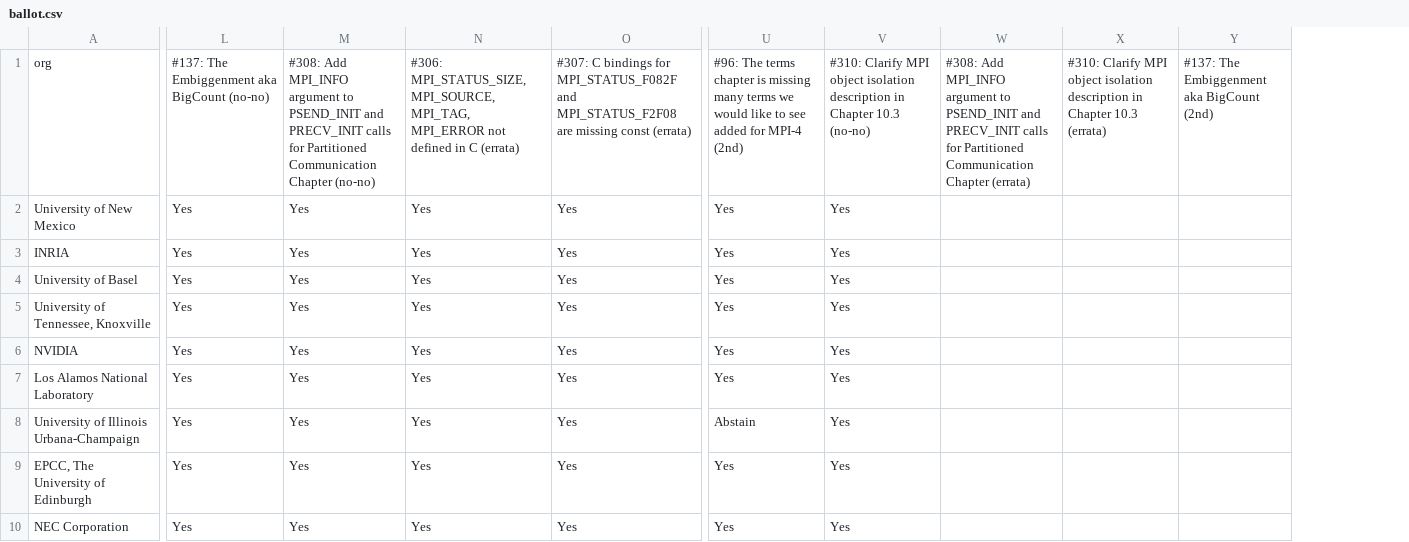
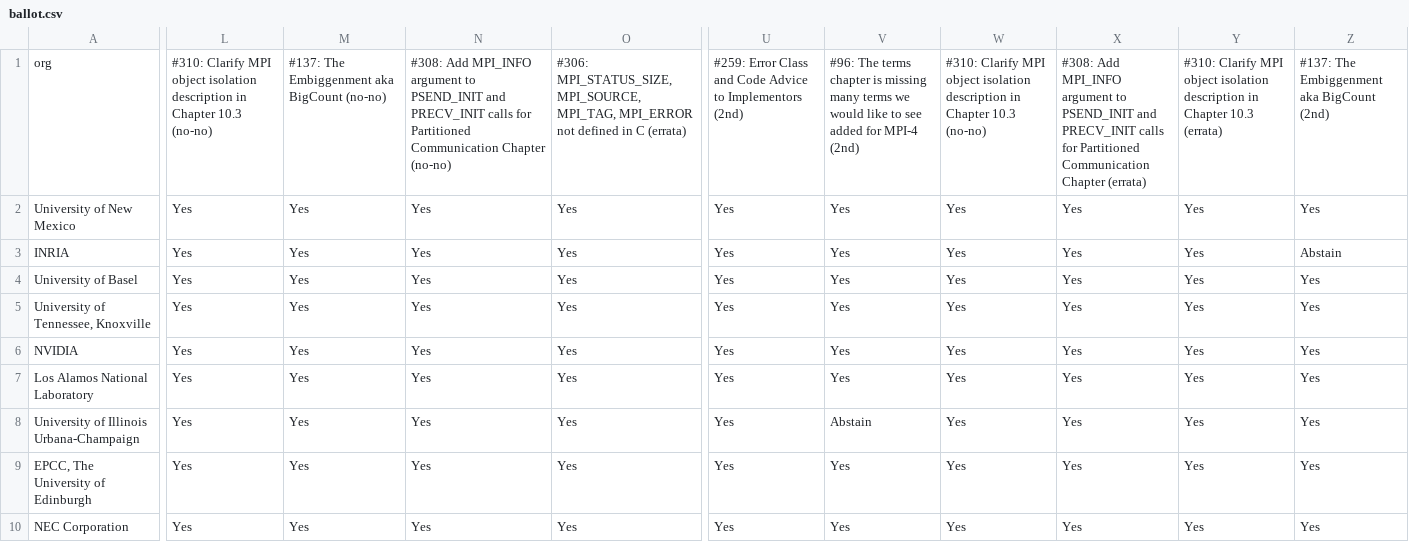
Before and after one commit to mpi-forum/mpi-forum.github.io, a CSV file: _data/meetings/2020/09/ballot.csv, drawn as a sheet; only a part is shown, gaps mark what is left out; removed rows and columns are numbered as before the commit, all else as after; the diff covers the shown part only; the diff names each change by its address in the sheet, - before the commit and + after, or states it on an @@ line.

```diff
--- a/_data/meetings/2020/09/ballot.csv
+++ b/_data/meetings/2020/09/ballot.csv
-column W, row 1: #308: Add MPI_INFO argument to PSEND_INIT and PRECV_INIT calls for Partitioned Communication Chapter (errata)
-column X, row 1: #310: Clarify MPI object isolation description in Chapter 10.3 (errata)
-column Y, row 1: #137: The Embiggenment aka BigCount (2nd)
+column W, rows 1-10: #310: Clarify MPI object isolation description in Chapter 10.3 (no-no) | Yes | Yes | Yes | Yes | Yes | Yes | Yes | Yes | Yes
+column X, rows 1-10: #308: Add MPI_INFO argument to PSEND_INIT and PRECV_INIT calls for Partitioned Communication Chapter (errata) | Yes | Yes | Yes | Yes | Yes | Yes | Yes | Yes | Yes
+column Y, rows 1-10: #310: Clarify MPI object isolation description in Chapter 10.3 (errata) | Yes | Yes | Yes | Yes | Yes | Yes | Yes | Yes | Yes
+column Z, rows 1-10: #137: The Embiggenment aka BigCount (2nd) | Yes | Abstain | Yes | Yes | Yes | Yes | Yes | Yes | Yes
-L1: #137: The Embiggenment aka BigCount (no-no)
+L1: #310: Clarify MPI object isolation description in Chapter 10.3 (no-no)
-M1: #308: Add MPI_INFO argument to PSEND_INIT and PRECV_INIT calls for Partitioned Communication Chapter (no-no)
+M1: #137: The Embiggenment aka BigCount (no-no)
-N1: #306: MPI_STATUS_SIZE, MPI_SOURCE, MPI_TAG, MPI_ERROR not defined in C (errata)
+N1: #308: Add MPI_INFO argument to PSEND_INIT and PRECV_INIT calls for Partitioned Communication Chapter (no-no)
-O1: #307: C bindings for MPI_STATUS_F082F and MPI_STATUS_F2F08 are missing const (errata)
+O1: #306: MPI_STATUS_SIZE, MPI_SOURCE, MPI_TAG, MPI_ERROR not defined in C (errata)
-U1: #96: The terms chapter is missing many terms we would like to see added for MPI-4 (2nd)
+U1: #259: Error Class and Code Advice to Implementors (2nd)
-V1: #310: Clarify MPI object isolation description in Chapter 10.3 (no-no)
+V1: #96: The terms chapter is missing many terms we would like to see added for MPI-4 (2nd)
-U8: Abstain
+U8: Yes
-V8: Yes
+V8: Abstain
```
Also changed, not shown: 11 edited cells elsewhere in this file, _data/meetings/2020/09/votes.csv.
